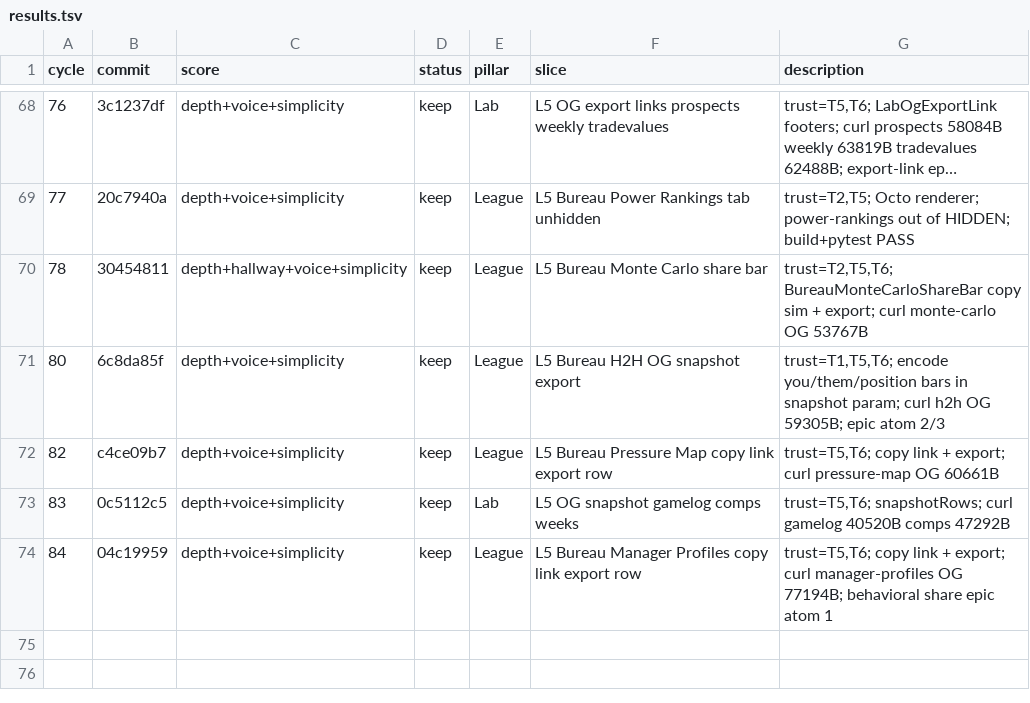
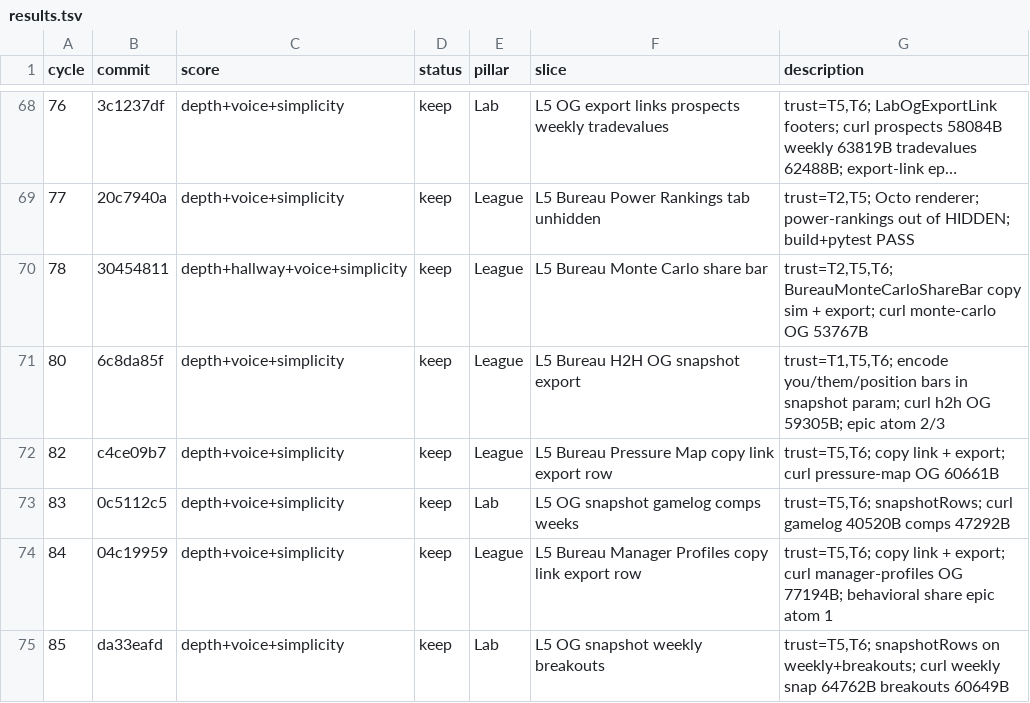
Before and after one commit to swaggerdagger987/razzle, a TSV file: docs/v2/results.tsv, drawn as a sheet; only a part is shown, gaps mark what is left out; long unchanged cells end in ….

Commit message:
standup: 2026-05-31 — SHIP Lab L5 OG snapshot weekly breakouts
Co-authored-by: swaggerdagger987 <swaggerdagger987@users.noreply.github.com>

```diff
--- a/docs/v2/results.tsv
+++ b/docs/v2/results.tsv
@@ -74 +74,2 @@ cycle	commit	score	status	pillar	slice	description
 84	04c19959	depth+voice+simplicity	keep	League	L5 Bureau Manager Profiles copy link export row	trust=T5,T6; copy link + export; curl manager-profiles OG 77194B; behavioral share epic atom 1
+85	da33eafd	depth+voice+simplicity	keep	Lab	L5 OG snapshot weekly breakouts	trust=T5,T6; snapshotRows on weekly+breakouts; curl weekly snap 64762B breakouts 60649B
```
Also changed, not shown: 5 other files.
